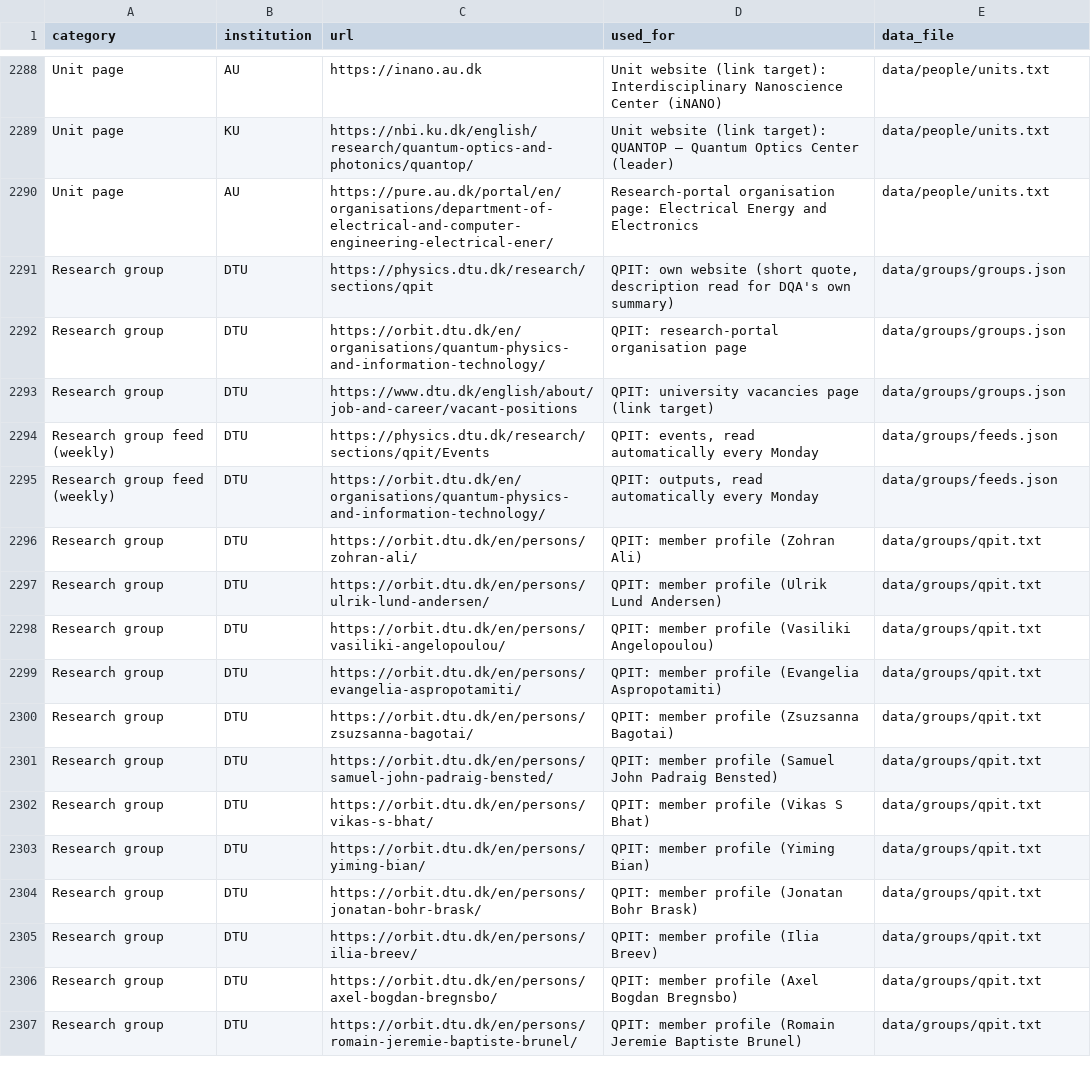
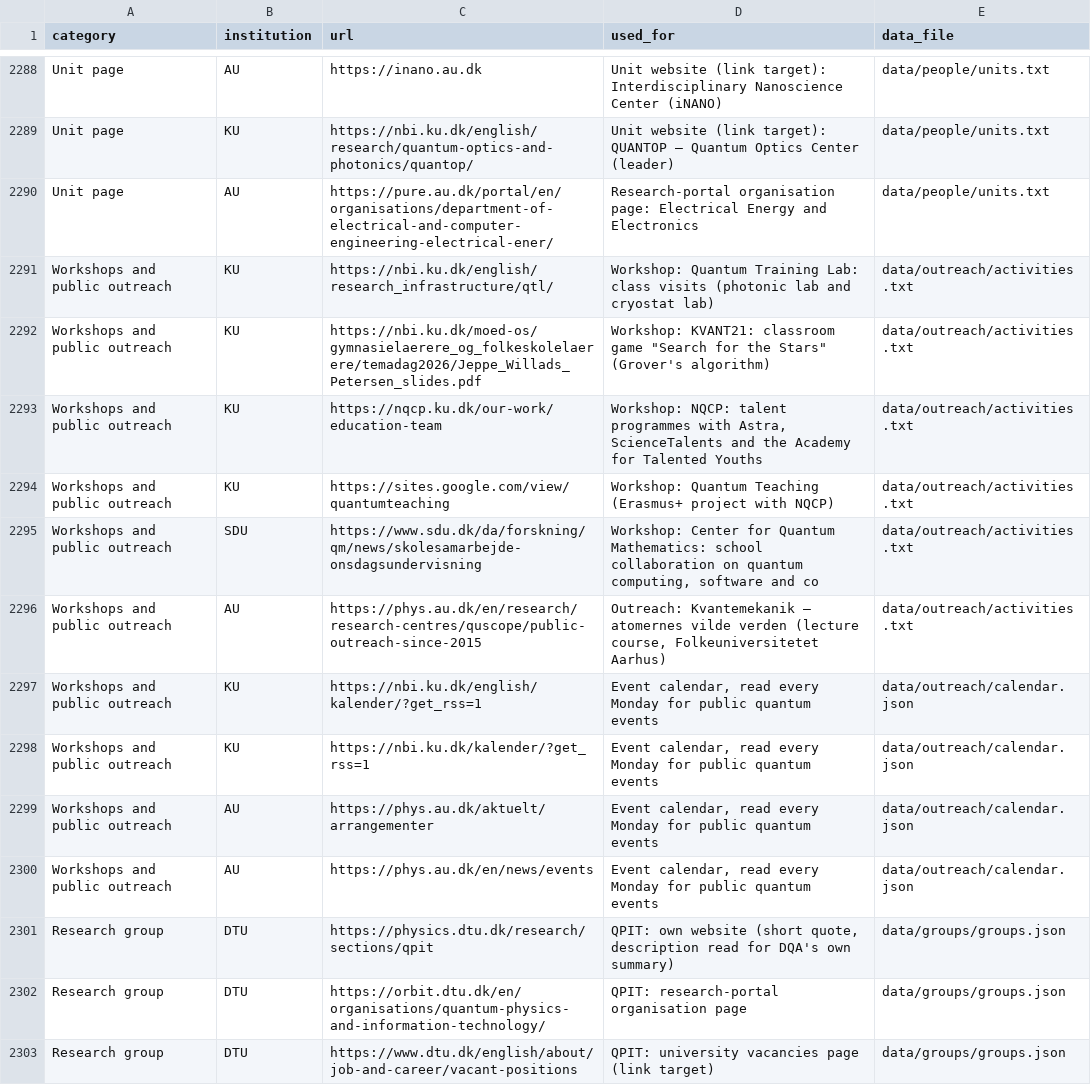
Before and after one commit to danishquantumacademy/kvantekort, a CSV file: data/sources.csv, drawn as a sheet; only a part is shown, gaps mark what is left out; the shorter side is filled out with more unchanged rows; the diff names each change by its address in the sheet, - before the commit and + after, or states it on an @@ line.

```diff
--- a/data/sources.csv
+++ b/data/sources.csv
+row 2291: Workshops and public outreach | KU | https://nbi.ku.dk/english/research_infrastructure/qtl/ | Workshop: Quantum Training Lab: class visits (photonic lab and cryostat lab) | data/outreach/activities.txt
+row 2292: Workshops and public outreach | KU | https://nbi.ku.dk/moed-os/gymnasielaerere_og_folkeskolelaerere/temadag2026/Jeppe_Willads_Petersen_slides.pdf | Workshop: KVANT21: classroom game "Search for the Stars" (Grover's algorithm) | data/outreach/activities.txt
+row 2293: Workshops and public outreach | KU | https://nqcp.ku.dk/our-work/education-team | Workshop: NQCP: talent programmes with Astra, ScienceTalents and the Academy for Talented Youths | data/outreach/activities.txt
+row 2294: Workshops and public outreach | KU | https://sites.google.com/view/quantumteaching | Workshop: Quantum Teaching (Erasmus+ project with NQCP) | data/outreach/activities.txt
+row 2295: Workshops and public outreach | SDU | https://www.sdu.dk/da/forskning/qm/news/skolesamarbejde-onsdagsundervisning | Workshop: Center for Quantum Mathematics: school collaboration on quantum computing, software and co | data/outreach/activities.txt
+row 2296: Workshops and public outreach | AU | https://phys.au.dk/en/research/research-centres/quscope/public-outreach-since-2015 | Outreach: Kvantemekanik – atomernes vilde verden (lecture course, Folkeuniversitetet Aarhus) | data/outreach/activities.txt
+row 2297: Workshops and public outreach | KU | https://nbi.ku.dk/english/kalender/?get_rss=1 | Event calendar, read every Monday for public quantum events | data/outreach/calendar.json
+row 2298: Workshops and public outreach | KU | https://nbi.ku.dk/kalender/?get_rss=1 | Event calendar, read every Monday for public quantum events | data/outreach/calendar.json
+row 2299: Workshops and public outreach | AU | https://phys.au.dk/aktuelt/arrangementer | Event calendar, read every Monday for public quantum events | data/outreach/calendar.json
+row 2300: Workshops and public outreach | AU | https://phys.au.dk/en/news/events | Event calendar, read every Monday for public quantum events | data/outreach/calendar.json
```
Also changed, not shown: 12 other files.
